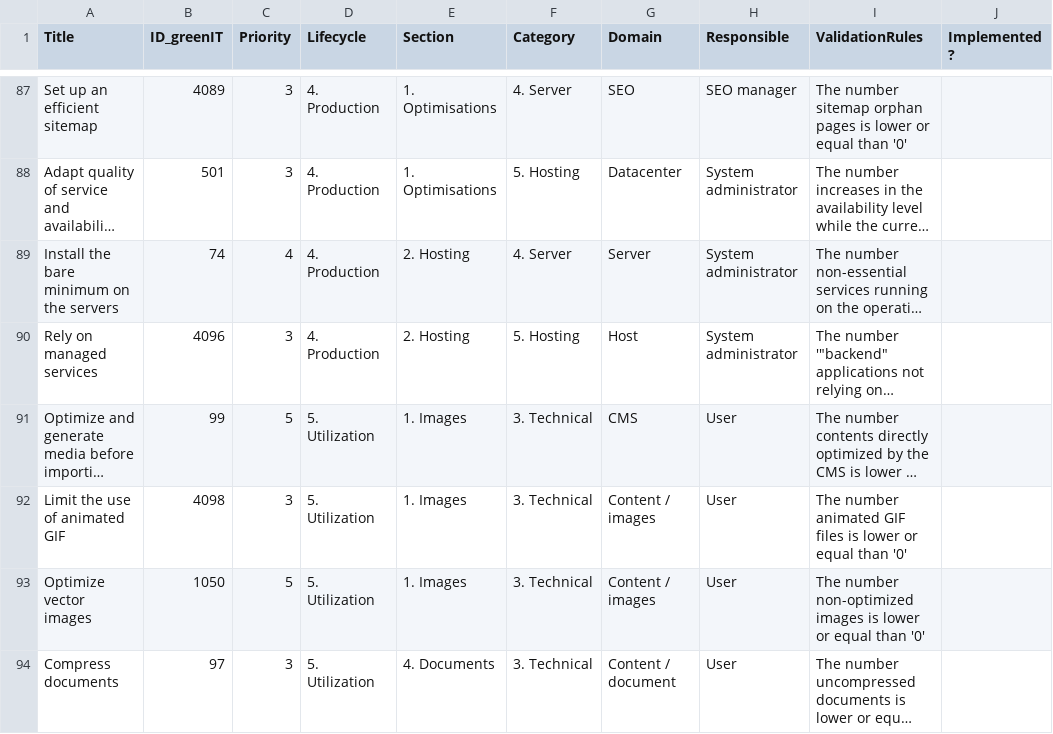
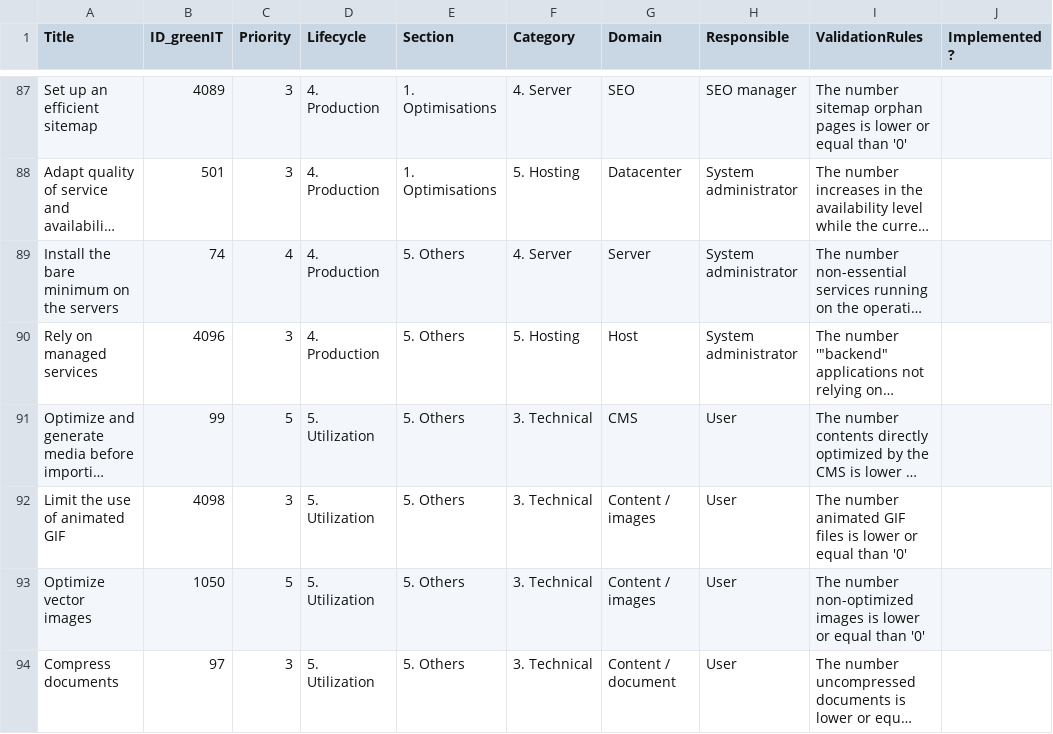
Before and after one commit to EPFL-ENAC/draft_ambroise, a CSV file: calc_eco_concept/Ecoconception.csv, drawn as a sheet; only a part is shown, gaps mark what is left out; long unchanged cells end in …; the diff covers the shown part only; the diff names each change by its address in the sheet, - before the commit and + after, or states it on an @@ line.

```diff
--- a/calc_eco_concept/Ecoconception.csv
+++ b/calc_eco_concept/Ecoconception.csv
-E89:E90 (Section): 2. Hosting
+E89:E90 (Section): 5. Others
-E91:E93 (Section): 1. Images
+E91:E93 (Section): 5. Others
-E94 (Section): 4. Documents
+E94 (Section): 5. Others
```
Also changed, not shown: 10 edited cells elsewhere in this file, 1 other file.
